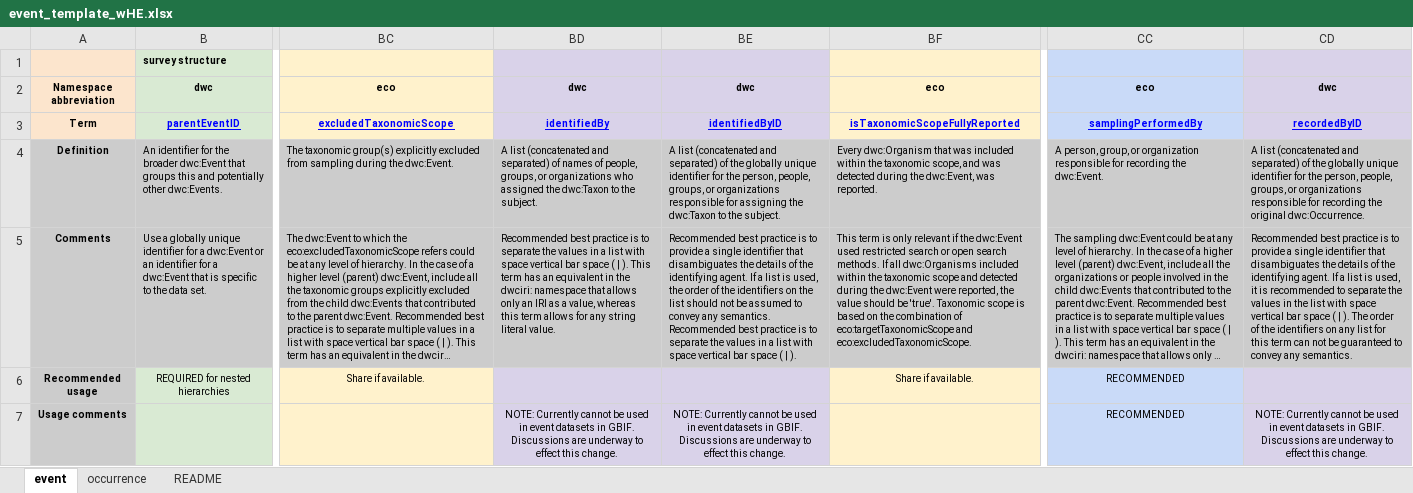
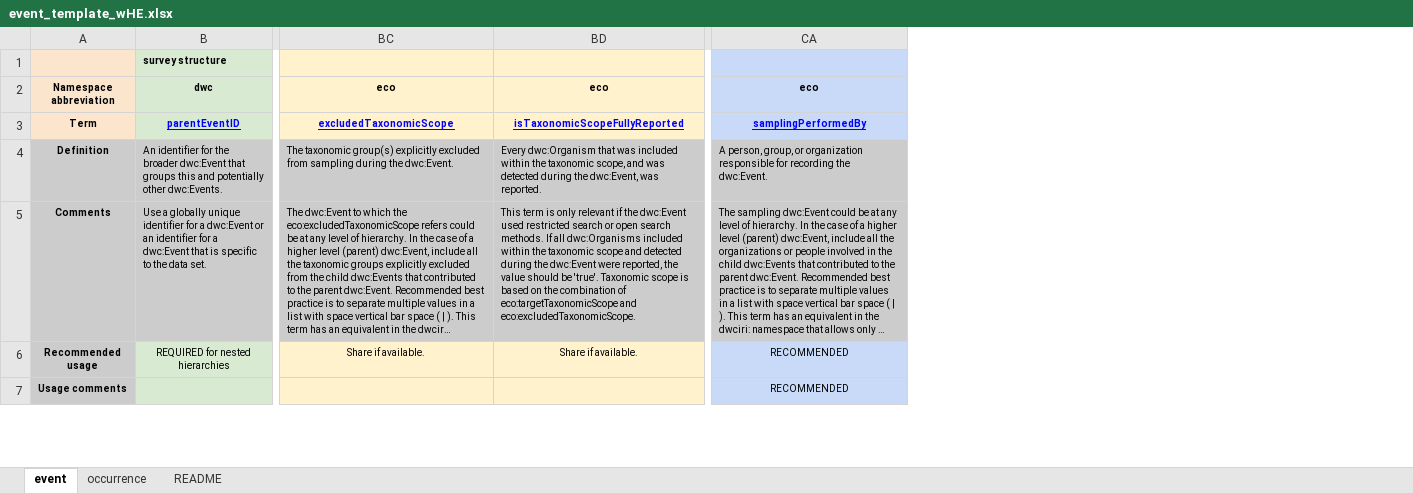
Before and after one commit to gbif/doc-guide-publishing-survey-data, an Excel workbook: data/event_template_wHE.xlsx, sheet event, drawn as a sheet; only a part is shown, gaps mark what is left out; long unchanged cells end in …; values as stored, in another font and other column widths than the file's, no borders; charts and pictures not drawn; removed rows and columns are numbered as before the commit, all else as after; the diff covers the shown part only; the diff names each change by its address in the sheet, - before the commit and + after, or states it on an @@ line.

Commit message:
Updated event data mapping template

```diff
--- a/data/event_template_wHE.xlsx (sheet event)
+++ b/data/event_template_wHE.xlsx (sheet event)
-column BD, rows 2-7: dwc | identifiedBy | A list (concatenated and separated) of names of people, groups, or organizations who assigned the dwc:Taxon to the subject. | Recommended best practice is to separate the values in a list with space vertical bar space ( | ). This term has an equivalent in the dwciri: namespace that allows only an IRI as a value, whereas this term allows for any string literal value. |  | NOTE: Currently cannot be used in event datasets in GBIF. Discussions are underway to effect this change.
-column BE, rows 2-7: dwc | identifiedByID | A list (concatenated and separated) of the globally unique identifier for the person, people, groups, or organizations responsible for assigning the dwc:Taxon to the subject. | Recommended best practice is to provide a single identifier that disambiguates the details of the identifying agent. If a list is used, the order of the identifiers on the list should not be assumed to convey any semantics. Recommended best practice is to separate the values in a list with space vertical bar space ( | ). |  | NOTE: Currently cannot be used in event datasets in GBIF. Discussions are underway to effect this change.
-column CD, rows 2-7: dwc | recordedByID | A list (concatenated and separated) of the globally unique identifier for the person, people, groups, or organizations responsible for recording the original dwc:Occurrence. | Recommended best practice is to provide a single identifier that disambiguates the details of the identifying agent. If a list is used, it is recommended to separate the values in the list with space vertical bar space ( | ). The order of the identifiers on any list for this term can not be guaranteed to convey any semantics. |  | NOTE: Currently cannot be used in event datasets in GBIF. Discussions are underway to effect this change.
```
Also changed, not shown: 1 added row and 1 removed row elsewhere in this sheet, sheet occurrence, 2 other files.
